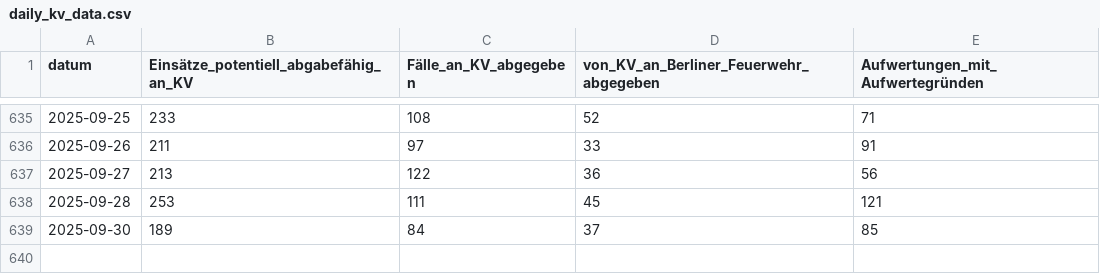
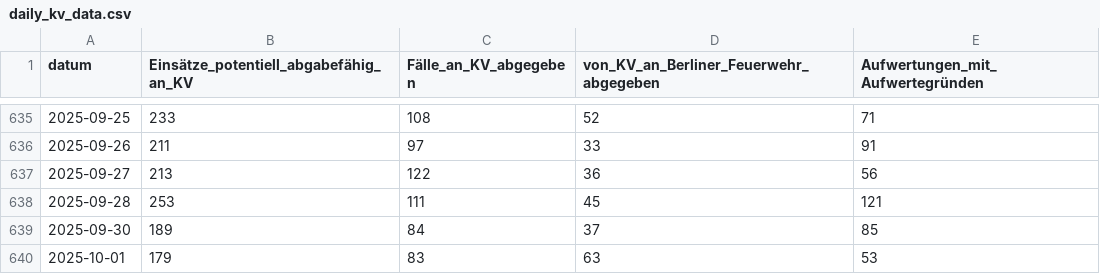
Before and after one commit to Berliner-Feuerwehr/BF-Open-Data, a CSV file: Datasets/KV_Data/daily_kv_data.csv, drawn as a sheet; only a part is shown, gaps mark what is left out.

Commit message:
Automatic Daily Update

```diff
--- a/Datasets/KV_Data/daily_kv_data.csv
+++ b/Datasets/KV_Data/daily_kv_data.csv
@@ -639 +639,2 @@ datum,Einsätze_potentiell_abgabefähig_an_KV,Fälle_an_KV_abgegeben,von_KV_an_B
 2025-09-30,189,84,37,85
+2025-10-01,179,83,63,53
```
